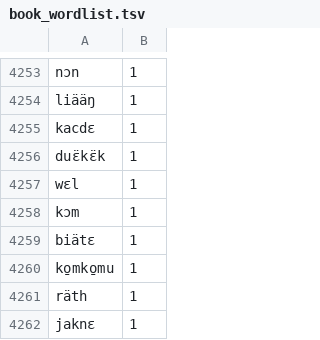
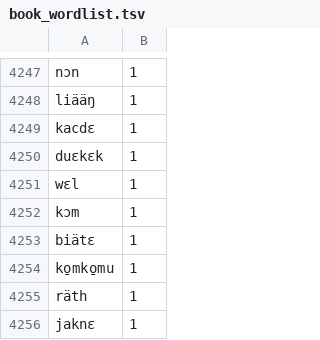
Before and after one commit to buayism/lexical-models, a TSV file: release/b/buay_kun_gach_deng.nus.nuer/source/book_wordlist.tsv, drawn as a sheet; only a part is shown, gaps mark what is left out; the diff covers the shown part only.

```diff
--- a/release/b/buay_kun_gach_deng.nus.nuer/source/book_wordlist.tsv
+++ b/release/b/buay_kun_gach_deng.nus.nuer/source/book_wordlist.tsv
@@ -4255,3 +4249,3 @@ liääŋ	1
 kacdɛ	1
-duɛ̈kɛ̈k	1
+duɛkɛk	1
 wɛl	1
```
Also changed, not shown: 6 removed rows and 1 edited cell elsewhere in this file, release/b/buay_kun_gach_deng.nus.nuer/source/natural_sentences_wordlist.tsv, 1 other file.
